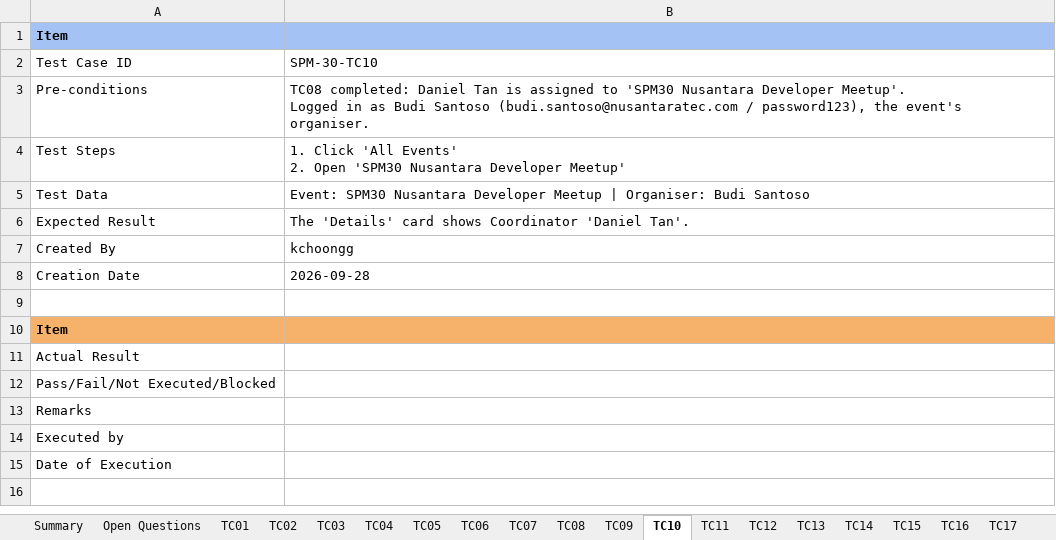
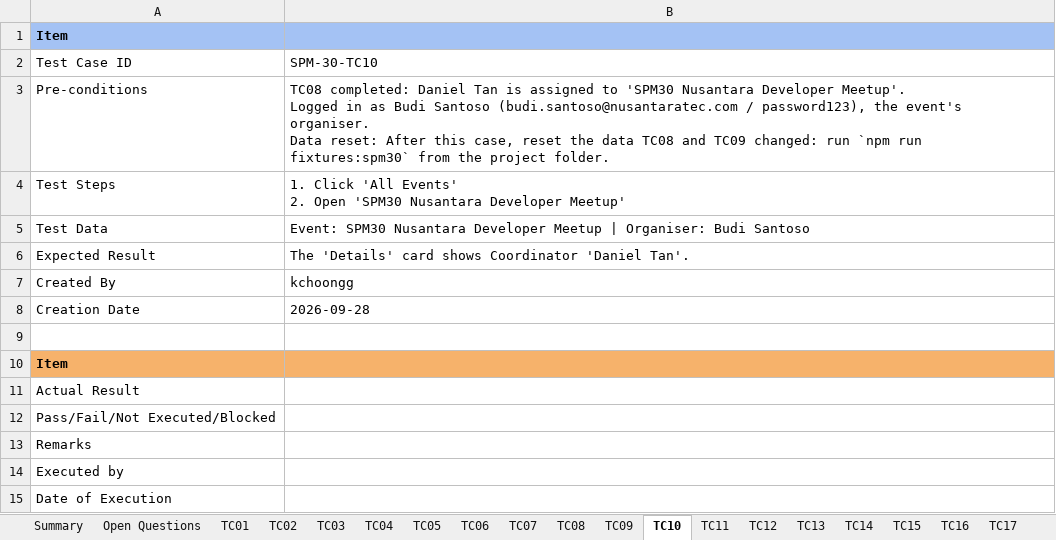
Before and after one commit to kchoongg/IS212, an Excel workbook: docs/test-cases/SPM-30_Test_Cases.xlsx, sheet TC10, drawn as a sheet; values as stored, in another font and other column widths than the file's, no borders; ↵ is a line break in a cell; the diff names each change by its address in the sheet, - before the commit and + after, or states it on an @@ line.

```diff
--- a/docs/test-cases/SPM-30_Test_Cases.xlsx (sheet TC10)
+++ b/docs/test-cases/SPM-30_Test_Cases.xlsx (sheet TC10)
-B3: …event's organiser.
+B3: …event's organiser. ↵ Data reset: After this case, reset the data TC08 and TC09 changed: run `npm run fixtures:spm30` from the project folder.
```
Also changed, not shown: sheet TC20, sheet TC09, sheet TC14, sheet TC13, sheet TC15, sheet TC16, 1 more sheet, 3 other files.
